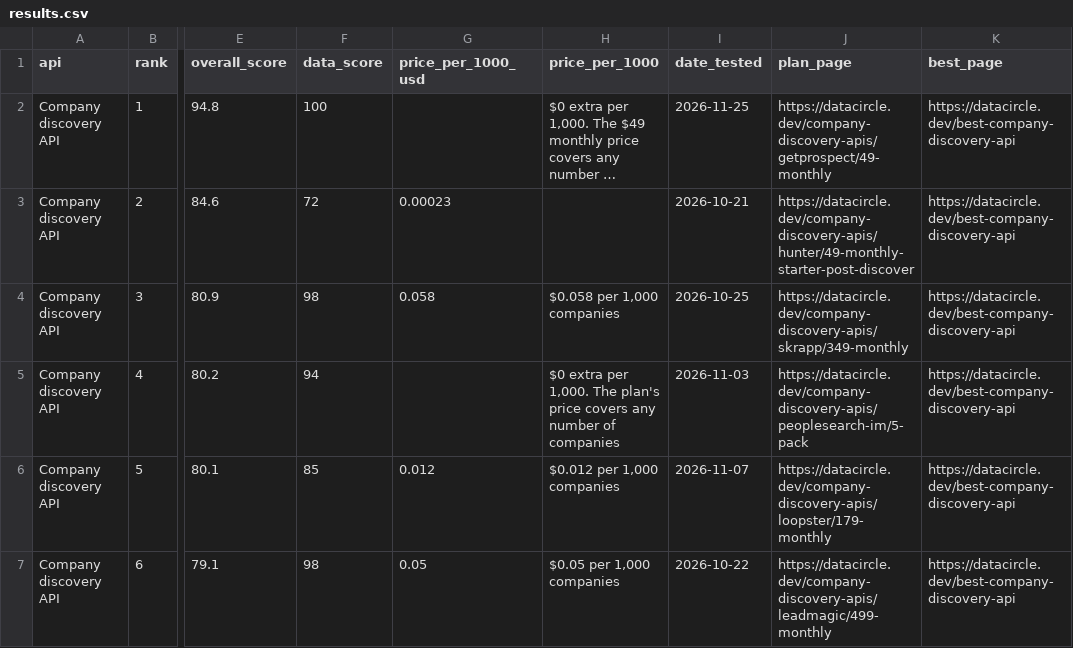
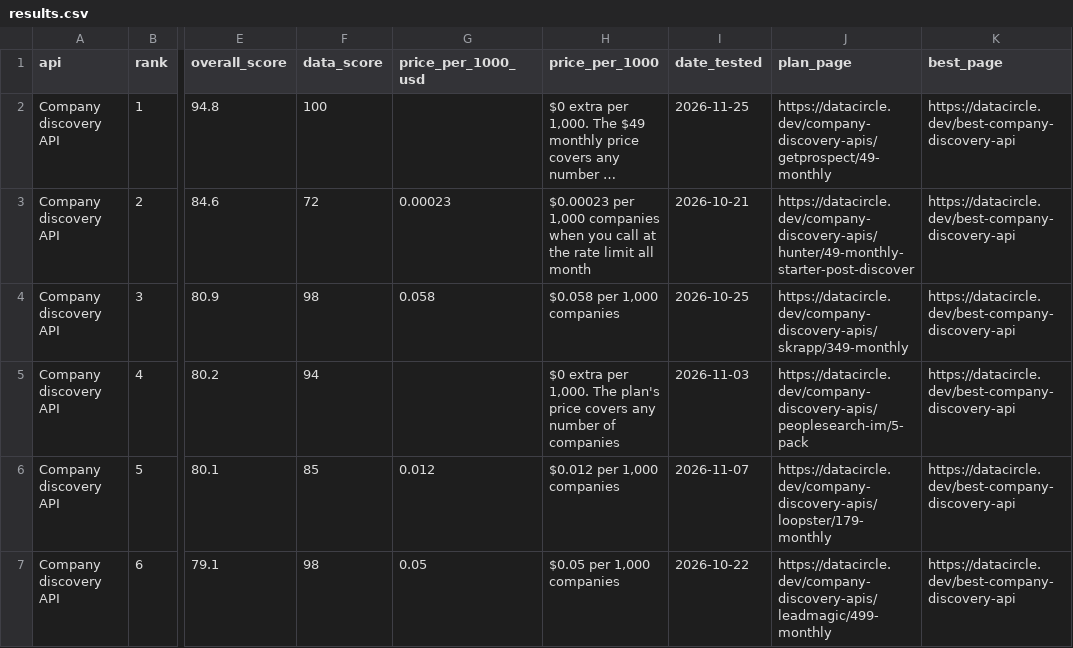
Before and after one commit to waynehamadi/best-company-discovery-api, a CSV file: results.csv, drawn as a sheet; only a part is shown, gaps mark what is left out; long unchanged cells end in …; the diff covers the shown part only; the diff names each change by its address in the sheet, - before the commit and + after, or states it on an @@ line.

Commit message:
Benchmark results from datacircle.dev

```diff
--- a/results.csv
+++ b/results.csv
-H3 (price_per_1000): (empty)
+H3 (price_per_1000): $0.00023 per 1,000 companies when you call at the rate limit all month
```
Also changed, not shown: 5 edited cells elsewhere in this file, 1 other file.
